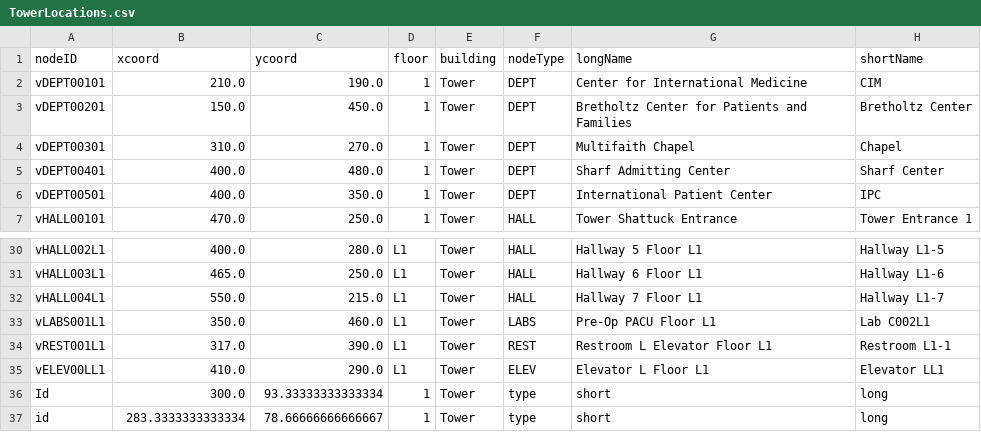
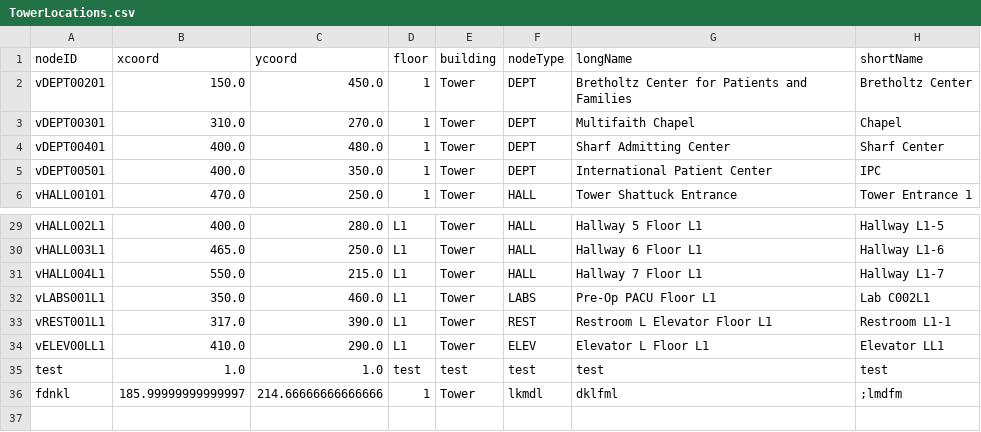
Before and after one commit to Tdonnelly20/Hospital-Application, a CSV file: src/main/resources/edu/wpi/cs3733/d22/teamV/TowerLocations.csv, drawn as a sheet; only a part is shown, gaps mark what is left out.

```diff
--- a/src/main/resources/edu/wpi/cs3733/d22/teamV/TowerLocations.csv
+++ b/src/main/resources/edu/wpi/cs3733/d22/teamV/TowerLocations.csv
@@ -1,3 +1,2 @@
 nodeID,xcoord,ycoord,floor,building,nodeType,longName,shortName
-vDEPT00101,210.0,190.0,1,Tower,DEPT,Center for International Medicine,CIM,
 vDEPT00201,150.0,450.0,1,Tower,DEPT,Bretholtz Center for Patients and Families,Bretholtz Center,
@@ -35,3 +34,3 @@ vREST001L1,317.0,390.0,L1,Tower,REST,Restroom L Elevator Floor L1,Restroom L1-1,
 vELEV00LL1,410.0,290.0,L1,Tower,ELEV,Elevator L Floor L1,Elevator LL1,
-Id,300.0,93.33333333333334,1,Tower,type,short,long,
-id,283.3333333333334,78.66666666666667,1,Tower,type,short,long,
+test,1.0,1.0,test,test,test,test,test,
+fdnkl,185.99999999999997,214.66666666666666,1,Tower,lkmdl,dklfml,;lmdfm,
```
Also changed, not shown: 1 other file.
